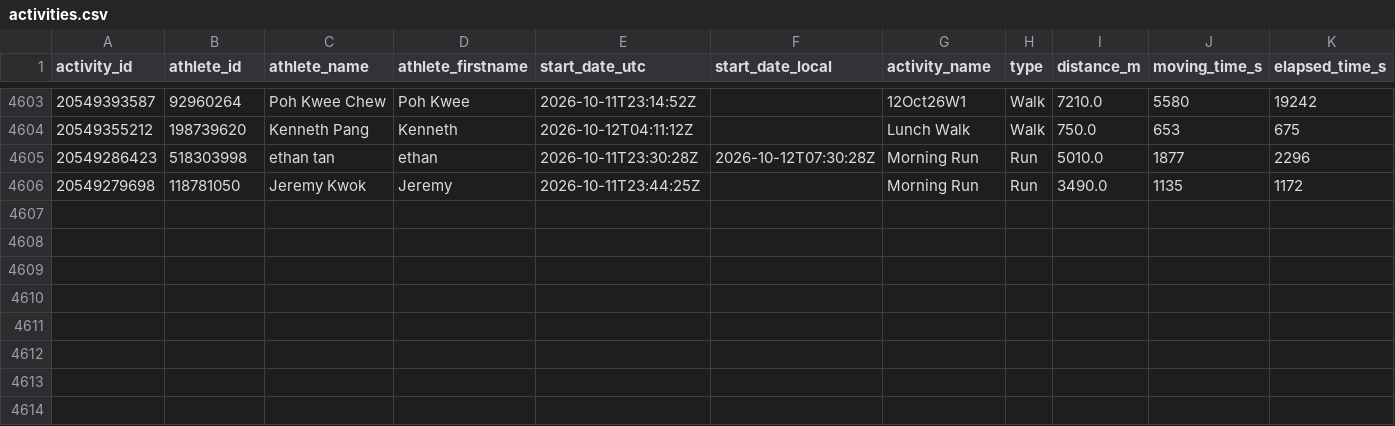
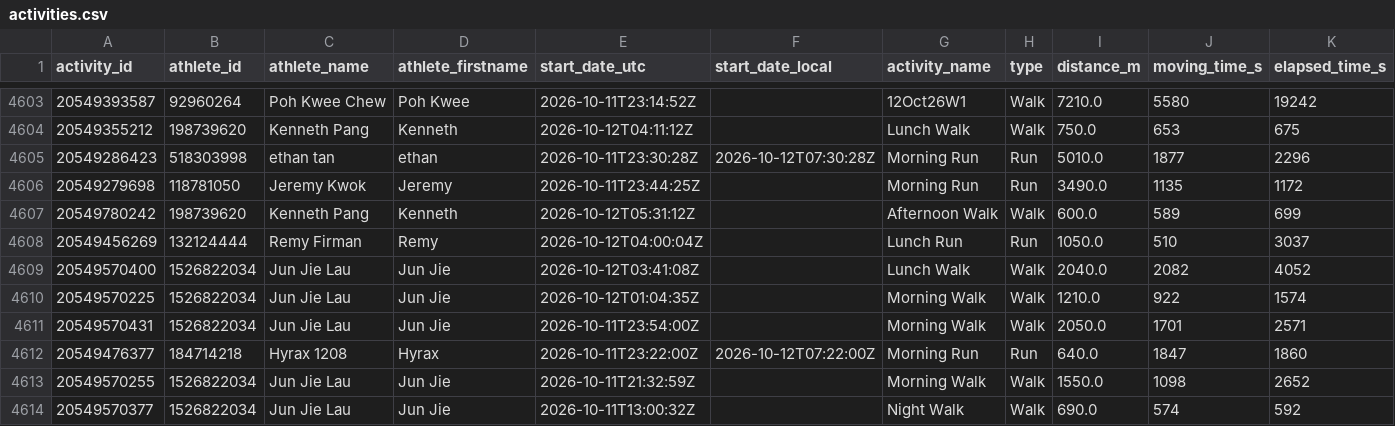
Before and after one commit to choonyongchan/BdeAnnivVirtChallenge, a CSV file: backend/activities/activities.csv, drawn as a sheet; only a part is shown, gaps mark what is left out; rows hold the shown columns only; the diff names each change by its address in the sheet, - before the commit and + after, or states it on an @@ line.

```diff
--- a/backend/activities/activities.csv
+++ b/backend/activities/activities.csv
+row 4607: 20549780242 | 198739620 | Kenneth Pang | Kenneth | 2026-10-12T05:31:12Z |  | Afternoon Walk | Walk | 600.0 | 589 | 699
+row 4608: 20549456269 | 132124444 | Remy Firman | Remy | 2026-10-12T04:00:04Z |  | Lunch Run | Run | 1050.0 | 510 | 3037
+row 4609: 20549570400 | 1526822034 | Jun Jie Lau | Jun Jie | 2026-10-12T03:41:08Z |  | Lunch Walk | Walk | 2040.0 | 2082 | 4052
+row 4610: 20549570225 | 1526822034 | Jun Jie Lau | Jun Jie | 2026-10-12T01:04:35Z |  | Morning Walk | Walk | 1210.0 | 922 | 1574
+row 4611: 20549570431 | 1526822034 | Jun Jie Lau | Jun Jie | 2026-10-11T23:54:00Z |  | Morning Walk | Walk | 2050.0 | 1701 | 2571
+row 4612: 20549476377 | 184714218 | Hyrax 1208 | Hyrax | 2026-10-11T23:22:00Z | 2026-10-12T07:22:00Z | Morning Run | Run | 640.0 | 1847 | 1860
+row 4613: 20549570255 | 1526822034 | Jun Jie Lau | Jun Jie | 2026-10-11T21:32:59Z |  | Morning Walk | Walk | 1550.0 | 1098 | 2652
+row 4614: 20549570377 | 1526822034 | Jun Jie Lau | Jun Jie | 2026-10-11T13:00:32Z |  | Night Walk | Walk | 690.0 | 574 | 592
```
Also changed, not shown: backend/members/member_count.csv, backend/statistics/statistics.csv, 1 other file.
